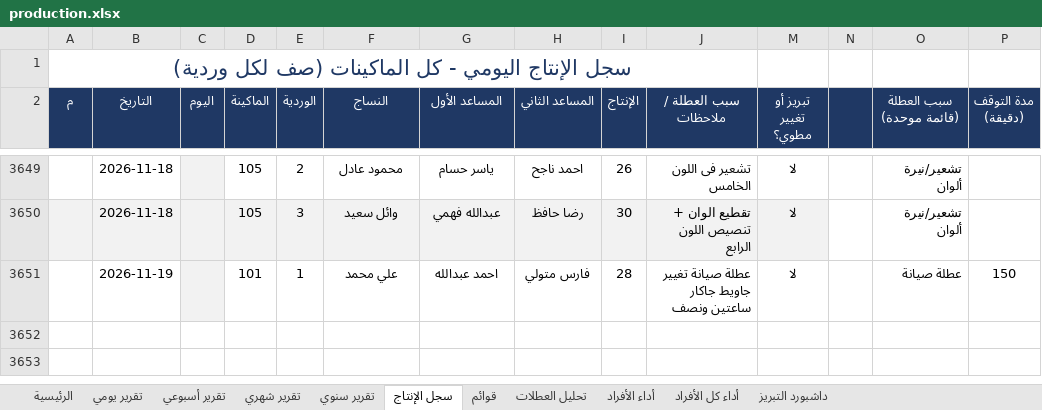
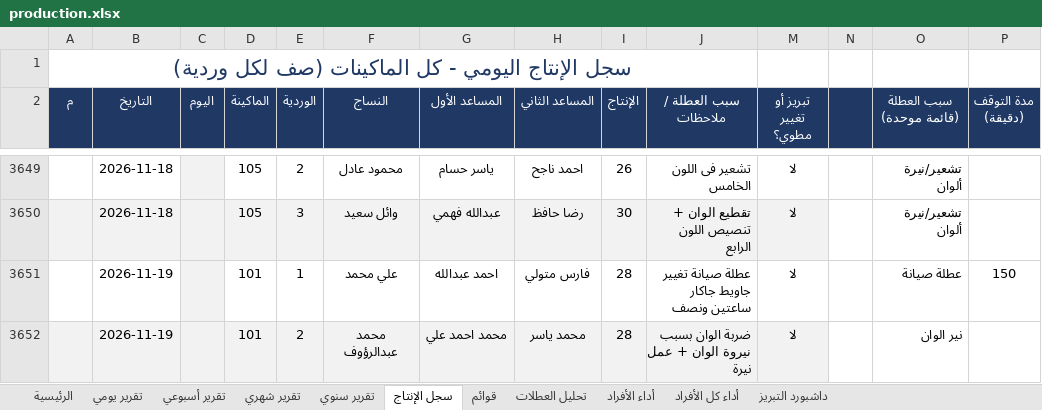
Before and after one commit to alucarderor-cpu/Daily-Production-Report, an Excel workbook: production.xlsx, sheet سجل الإنتاج, drawn as a sheet; only a part is shown, gaps mark what is left out; values as stored, in another font and other column widths than the file's, no borders; conditional formats not drawn; the diff names each change by its address in the sheet, - before the commit and + after, or states it on an @@ line.

Commit message:
apply production entries

```diff
--- a/production.xlsx (sheet سجل الإنتاج)
+++ b/production.xlsx (sheet سجل الإنتاج)
+row 3652:  | 2026-11-19 |  | 101 | 2 | محمد عبدالرؤوف | محمد احمد علي | محمد ياسر | 28 | ضربة الوان بسبب نيروة الوان + عمل نيرة | لا |  | نير الوان
```
Also changed, not shown: 1 other file.
